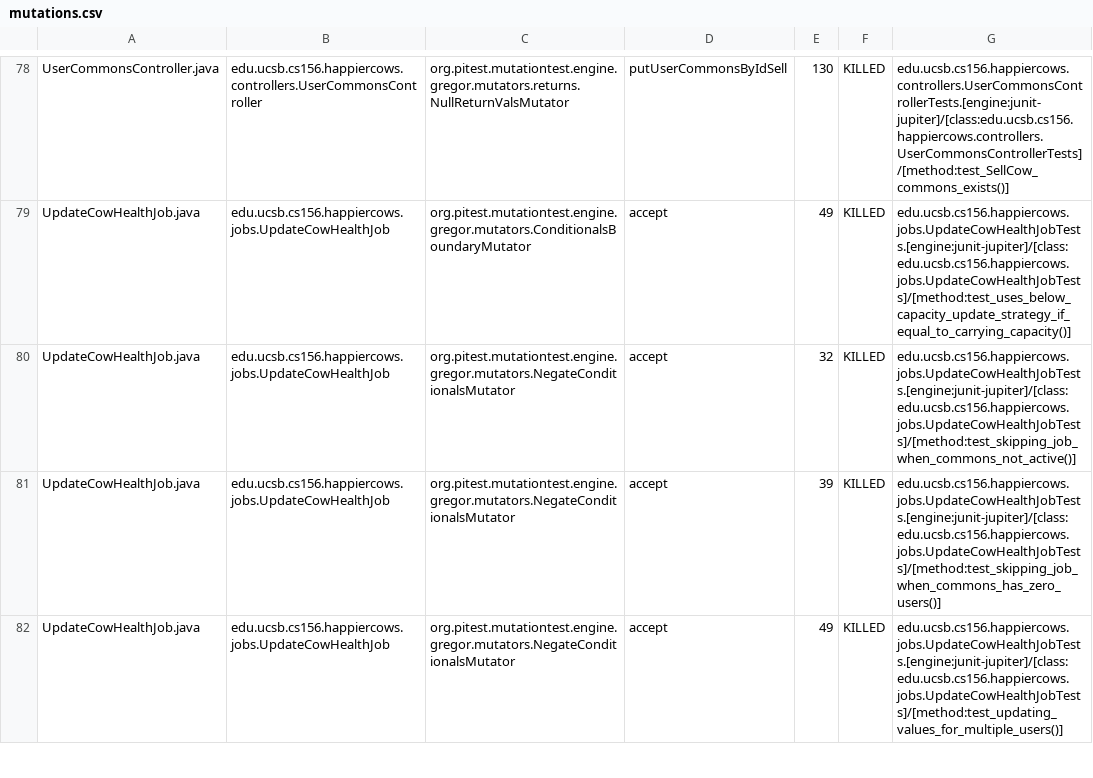
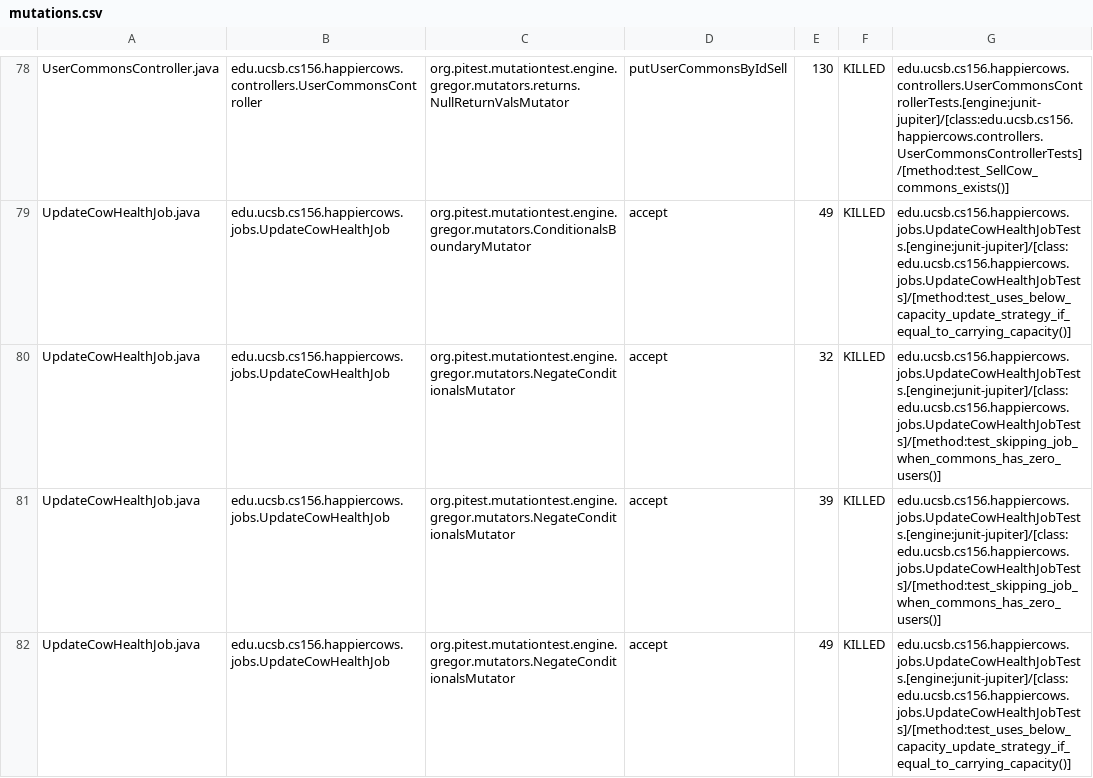
Before and after one commit to ucsb-cs156-m23/proj-happycows-m23-10am-2, a CSV file: prs/59/pitest/mutations.csv, drawn as a sheet; only a part is shown, gaps mark what is left out; the diff covers the shown part only.

Commit message:
Deploying to gh-pages from @ ucsb-cs156-m23/proj-happycows-m23-10am-2@03e23020dd488f42cc6f29159d00da4792379a3c 🚀

```diff
--- a/prs/59/pitest/mutations.csv
+++ b/prs/59/pitest/mutations.csv
@@ -79,4 +79,4 @@ UserCommonsController.java,edu.ucsb.cs156.happiercows.controllers.UserCommonsCon
 UpdateCowHealthJob.java,edu.ucsb.cs156.happiercows.jobs.UpdateCowHealthJob,org.pitest.mutationtest.engine.gregor.mutators.ConditionalsBoundaryMutator,accept,49,KILLED,edu.ucsb.cs156.happiercows.jobs.UpdateCowHealthJobTests.[engine:junit-jupiter]/[class:edu.ucsb.cs156.happiercows.jobs.UpdateCowHealthJobTests]/[method:test_uses_below_capacity_update_strategy_if_equal_to_carrying_capacity()]
-UpdateCowHealthJob.java,edu.ucsb.cs156.happiercows.jobs.UpdateCowHealthJob,org.pitest.mutationtest.engine.gregor.mutators.NegateConditionalsMutator,accept,32,KILLED,edu.ucsb.cs156.happiercows.jobs.UpdateCowHealthJobTests.[engine:junit-jupiter]/[class:edu.ucsb.cs156.happiercows.jobs.UpdateCowHealthJobTests]/[method:test_skipping_job_when_commons_not_active()]
+UpdateCowHealthJob.java,edu.ucsb.cs156.happiercows.jobs.UpdateCowHealthJob,org.pitest.mutationtest.engine.gregor.mutators.NegateConditionalsMutator,accept,32,KILLED,edu.ucsb.cs156.happiercows.jobs.UpdateCowHealthJobTests.[engine:junit-jupiter]/[class:edu.ucsb.cs156.happiercows.jobs.UpdateCowHealthJobTests]/[method:test_skipping_job_when_commons_has_zero_users()]
 UpdateCowHealthJob.java,edu.ucsb.cs156.happiercows.jobs.UpdateCowHealthJob,org.pitest.mutationtest.engine.gregor.mutators.NegateConditionalsMutator,accept,39,KILLED,edu.ucsb.cs156.happiercows.jobs.UpdateCowHealthJobTests.[engine:junit-jupiter]/[class:edu.ucsb.cs156.happiercows.jobs.UpdateCowHealthJobTests]/[method:test_skipping_job_when_commons_has_zero_users()]
-UpdateCowHealthJob.java,edu.ucsb.cs156.happiercows.jobs.UpdateCowHealthJob,org.pitest.mutationtest.engine.gregor.mutators.NegateConditionalsMutator,accept,49,KILLED,edu.ucsb.cs156.happiercows.jobs.UpdateCowHealthJobTests.[engine:junit-jupiter]/[class:edu.ucsb.cs156.happiercows.jobs.UpdateCowHealthJobTests]/[method:test_updating_values_for_multiple_users()]
+UpdateCowHealthJob.java,edu.ucsb.cs156.happiercows.jobs.UpdateCowHealthJob,org.pitest.mutationtest.engine.gregor.mutators.NegateConditionalsMutator,accept,49,KILLED,edu.ucsb.cs156.happiercows.jobs.UpdateCowHealthJobTests.[engine:junit-jupiter]/[class:edu.ucsb.cs156.happiercows.jobs.UpdateCowHealthJobTests]/[method:test_uses_below_capacity_update_strategy_if_equal_to_carrying_capacity()]
```
Also changed, not shown: 26 edited cells elsewhere in this file, 38 other files.
